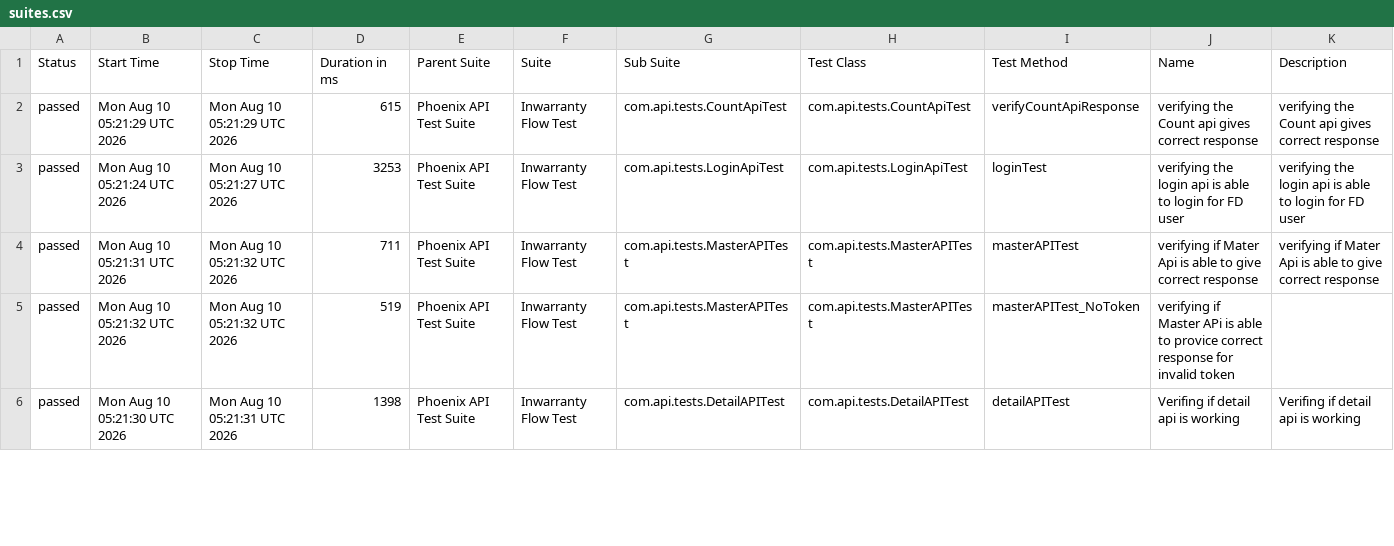
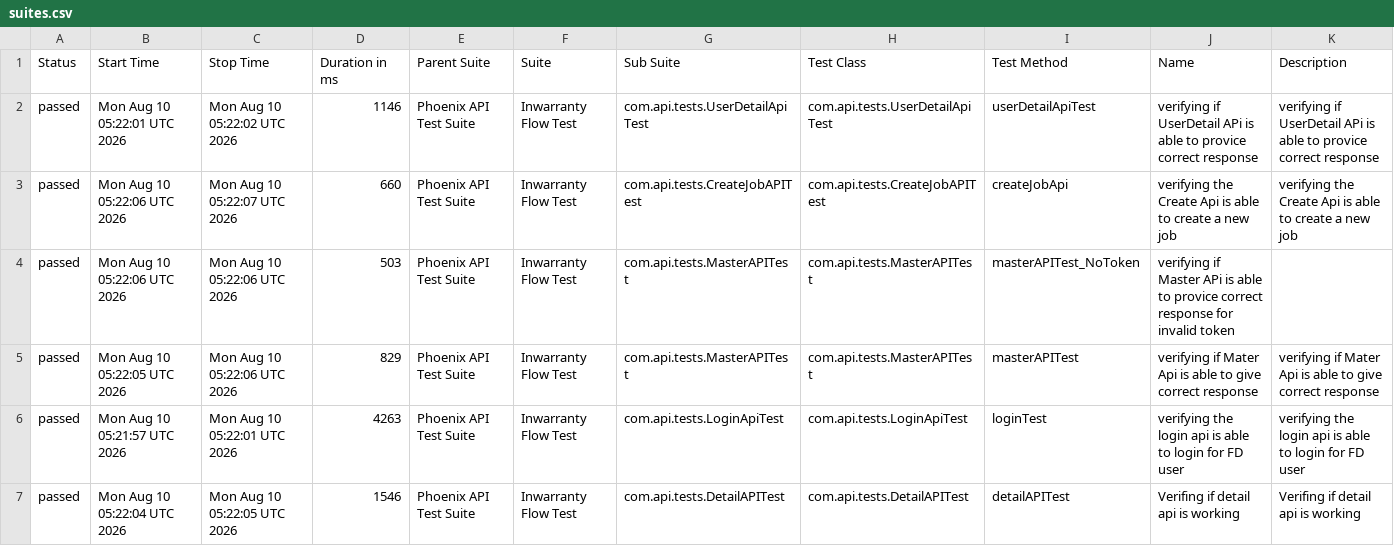
Before and after one commit to RanjaniManuel/PhoenixTestAutomationFramework, a CSV file: data/suites.csv, drawn as a sheet; only a part is shown; the diff covers the shown part only.

```diff
--- a/data/suites.csv
+++ b/data/suites.csv
@@ -1,6 +1,7 @@
 "Status","Start Time","Stop Time","Duration in ms","Parent Suite","Suite","Sub Suite","Test Class","Test Method","Name","Description"
-"passed","Mon Aug 10 05:21:29 UTC 2026","Mon Aug 10 05:21:29 UTC 2026","615","Phoenix API Test Suite","Inwarranty Flow Test","com.api.tests.CountApiTest","com.api.tests.CountApiTest","verifyCountApiResponse","verifying the Count api gives correct response","verifying the Count api gives correct response"
-"passed","Mon Aug 10 05:21:24 UTC 2026","Mon Aug 10 05:21:27 UTC 2026","3253","Phoenix API Test Suite","Inwarranty Flow Test","com.api.tests.LoginApiTest","com.api.tests.LoginApiTest","loginTest","verifying the login api is able to login for FD user","verifying the login api is able to login for FD user"
-"passed","Mon Aug 10 05:21:31 UTC 2026","Mon Aug 10 05:21:32 UTC 2026","711","Phoenix API Test Suite","Inwarranty Flow Test","com.api.tests.MasterAPITest","com.api.tests.MasterAPITest","masterAPITest","verifying if Mater Api is able to give correct response","verifying if Mater Api is able to give correct response"
-"passed","Mon Aug 10 05:21:32 UTC 2026","Mon Aug 10 05:21:32 UTC 2026","519","Phoenix API Test Suite","Inwarranty Flow Test","com.api.tests.MasterAPITest","com.api.tests.MasterAPITest","masterAPITest_NoToken","verifying if Master APi is able to provice correct response for invalid token",""
-"passed","Mon Aug 10 05:21:30 UTC 2026","Mon Aug 10 05:21:31 UTC 2026","1398","Phoenix API Test Suite","Inwarranty Flow Test","com.api.tests.DetailAPITest","com.api.tests.DetailAPITest","detailAPITest","Verifing if  detail api is working ","Verifing if  detail api is working "
+"passed","Mon Aug 10 05:22:01 UTC 2026","Mon Aug 10 05:22:02 UTC 2026","1146","Phoenix API Test Suite","Inwarranty Flow Test","com.api.tests.UserDetailApiTest","com.api.tests.UserDetailApiTest","userDetailApiTest","verifying if UserDetail APi is able to provice correct response","verifying if UserDetail APi is able to provice correct response"
+"passed","Mon Aug 10 05:22:06 UTC 2026","Mon Aug 10 05:22:07 UTC 2026","660","Phoenix API Test Suite","Inwarranty Flow Test","com.api.tests.CreateJobAPITest","com.api.tests.CreateJobAPITest","createJobApi","verifying the Create Api is able to create a new job","verifying the Create Api is able to create a new job"
+"passed","Mon Aug 10 05:22:06 UTC 2026","Mon Aug 10 05:22:06 UTC 2026","503","Phoenix API Test Suite","Inwarranty Flow Test","com.api.tests.MasterAPITest","com.api.tests.MasterAPITest","masterAPITest_NoToken","verifying if Master APi is able to provice correct response for invalid token",""
+"passed","Mon Aug 10 05:22:05 UTC 2026","Mon Aug 10 05:22:06 UTC 2026","829","Phoenix API Test Suite","Inwarranty Flow Test","com.api.tests.MasterAPITest","com.api.tests.MasterAPITest","masterAPITest","verifying if Mater Api is able to give correct response","verifying if Mater Api is able to give correct response"
+"passed","Mon Aug 10 05:21:57 UTC 2026","Mon Aug 10 05:22:01 UTC 2026","4263","Phoenix API Test Suite","Inwarranty Flow Test","com.api.tests.LoginApiTest","com.api.tests.LoginApiTest","loginTest","verifying the login api is able to login for FD user","verifying the login api is able to login for FD user"
+"passed","Mon Aug 10 05:22:04 UTC 2026","Mon Aug 10 05:22:05 UTC 2026","1546","Phoenix API Test Suite","Inwarranty Flow Test","com.api.tests.DetailAPITest","com.api.tests.DetailAPITest","detailAPITest","Verifing if  detail api is working ","Verifing if  detail api is working "
```
Also changed, not shown: 1 removed row and 11 edited cells elsewhere in this file, data/behaviors.csv, 49 other files.
